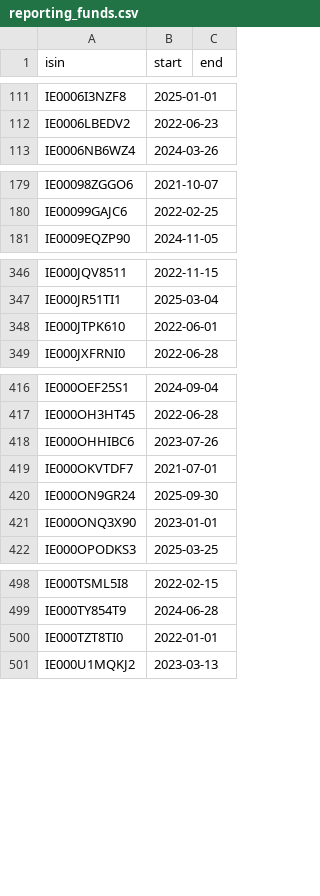
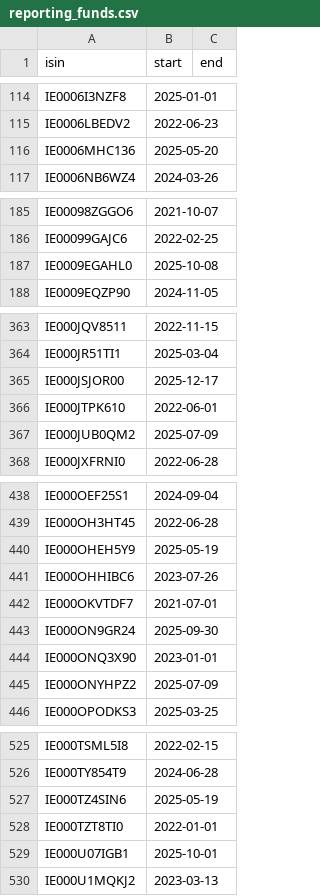
Before and after one commit to cgt-calc/capital-gains-calculator, a CSV file: cgt_calc/resources/reporting_funds.csv, drawn as a sheet; only a part is shown, gaps mark what is left out; the diff covers the shown part only.

```diff
--- a/cgt_calc/resources/reporting_funds.csv
+++ b/cgt_calc/resources/reporting_funds.csv
@@ -112,2 +115,3 @@ IE0006I3NZF8,2025-01-01,
 IE0006LBEDV2,2022-06-23,
+IE0006MHC136,2025-05-20,
 IE0006NB6WZ4,2024-03-26,
@@ -180,2 +186,3 @@ IE00098ZGGO6,2021-10-07,
 IE00099GAJC6,2022-02-25,
+IE0009EGAHL0,2025-10-08,
 IE0009EQZP90,2024-11-05,
@@ -347,3 +364,5 @@ IE000JQV8511,2022-11-15,
 IE000JR51TI1,2025-03-04,
+IE000JSJOR00,2025-12-17,
 IE000JTPK610,2022-06-01,
+IE000JUB0QM2,2025-07-09,
 IE000JXFRNI0,2022-06-28,
@@ -417,2 +439,3 @@ IE000OEF25S1,2024-09-04,
 IE000OH3HT45,2022-06-28,
+IE000OHEH5Y9,2025-05-19,
 IE000OHHIBC6,2023-07-26,
@@ -421,2 +444,3 @@ IE000ON9GR24,2025-09-30,
 IE000ONQ3X90,2023-01-01,
+IE000ONYHPZ2,2025-07-09,
 IE000OPODKS3,2025-03-25,
@@ -499,3 +526,5 @@ IE000TSML5I8,2022-02-15,
 IE000TY854T9,2024-06-28,
+IE000TZ4SIN6,2025-05-19,
 IE000TZT8TI0,2022-01-01,
+IE000U07IGB1,2025-10-01,
 IE000U1MQKJ2,2023-03-13,
```
Also changed, not shown: 25 added rows elsewhere in this file, 5 other files.
